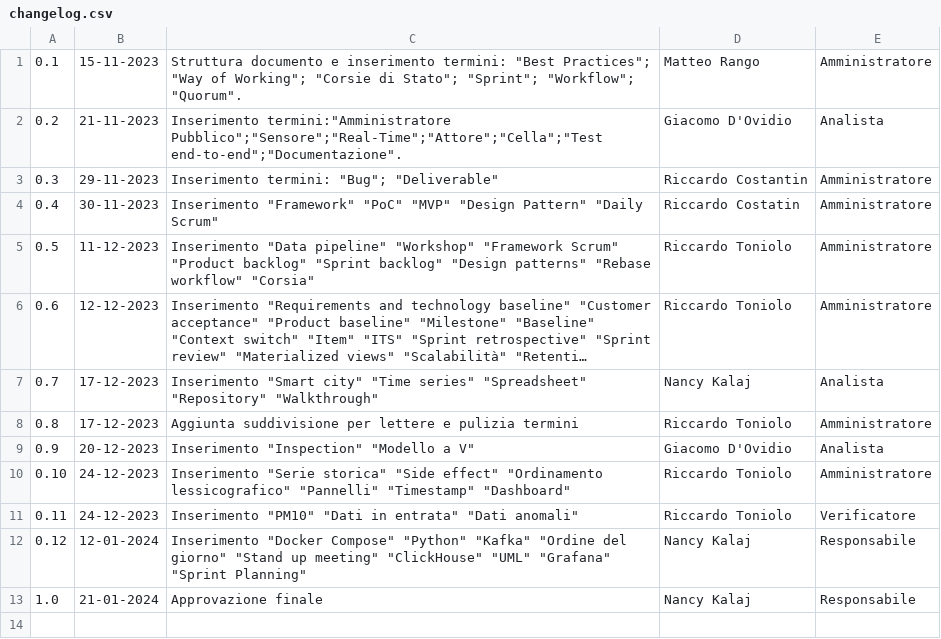
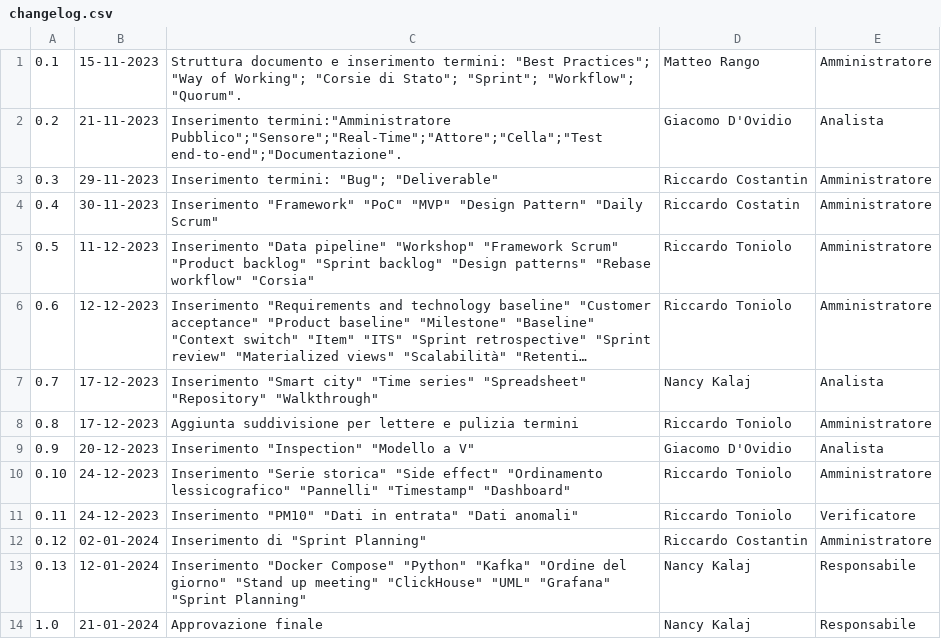
Before and after one commit to SWATEngineering/Docs, a CSV file: src/2_RTB/Glossario/changelog.csv, drawn as a sheet; long unchanged cells end in ….

```diff
--- a/src/2_RTB/Glossario/changelog.csv
+++ b/src/2_RTB/Glossario/changelog.csv
@@ -11,3 +11,4 @@
 0.11,24-12-2023, Inserimento "PM10" "Dati in entrata" "Dati anomali",Riccardo Toniolo,Verificatore
-0.12,12-01-2024, Inserimento "Docker Compose" "Python" "Kafka" "Ordine del giorno" "Stand up meeting" "ClickHouse" "UML" "Grafana" "Sprint Planning",Nancy Kalaj,Responsabile
+0.12,02-01-2024, Inserimento di "Sprint Planning",Riccardo Costantin,Amministratore
+0.13,12-01-2024, Inserimento "Docker Compose" "Python" "Kafka" "Ordine del giorno" "Stand up meeting" "ClickHouse" "UML" "Grafana" "Sprint Planning",Nancy Kalaj,Responsabile
 1.0,21-01-2024, Approvazione finale,Nancy Kalaj,Responsabile
```
Also changed, not shown: src/2_RTB/Glossario/terms.csv, src/2_RTB/NormeDiProgetto/changelog.csv, 7 other files.
